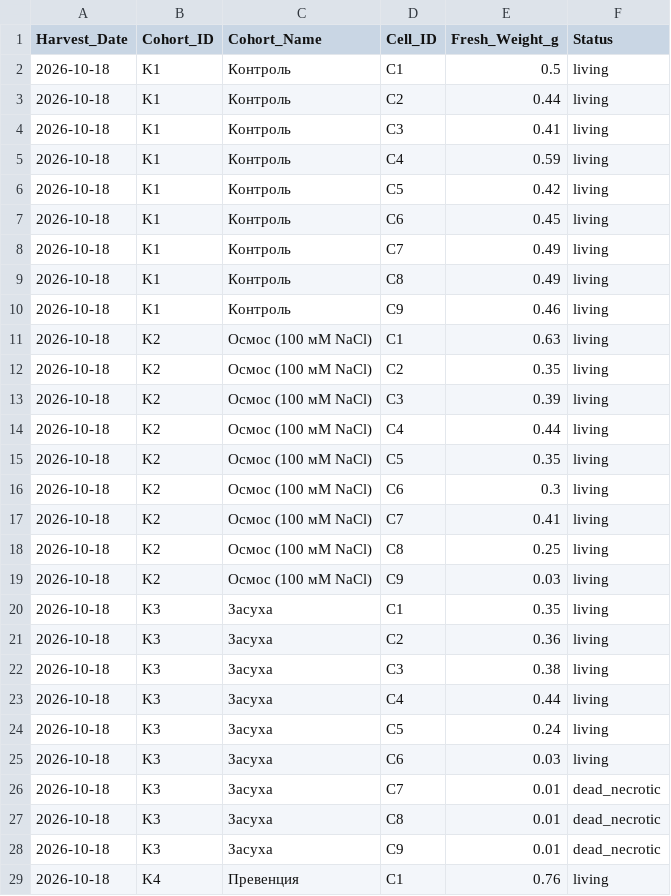
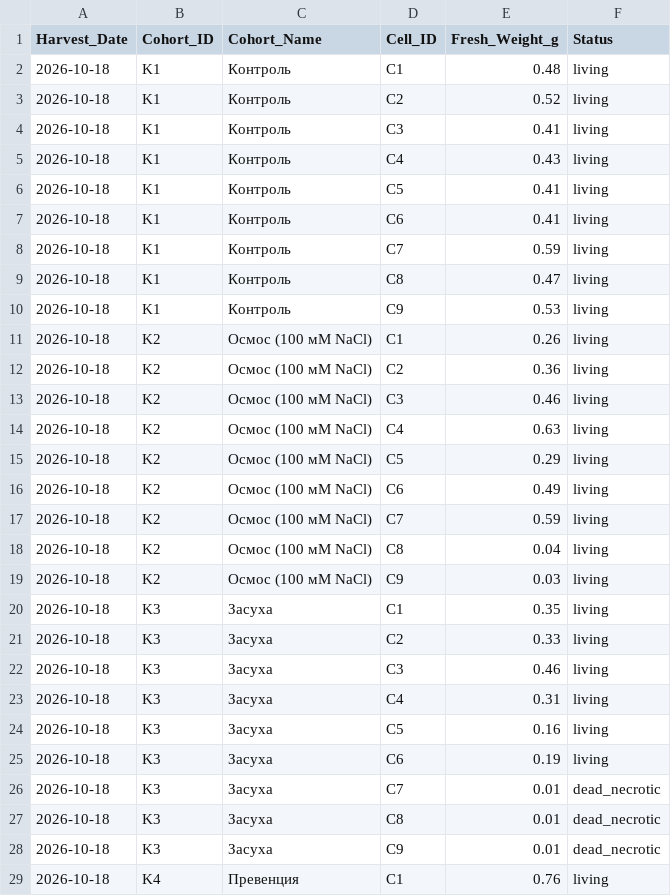
Before and after one commit to ezicvtumane/plant-stress-ndvi, a CSV file: data/harvest_biomass_day11.csv, drawn as a sheet; only a part is shown; the diff covers the shown part only.

Commit message:
fix(data): synchronize harvest_biomass_day11.csv with handwritten primary log

```diff
--- a/data/harvest_biomass_day11.csv
+++ b/data/harvest_biomass_day11.csv
@@ -1,26 +1,26 @@
 Harvest_Date,Cohort_ID,Cohort_Name,Cell_ID,Fresh_Weight_g,Status
-2026-10-18,K1,Контроль,C1,0.5,living
-2026-10-18,K1,Контроль,C2,0.44,living
+2026-10-18,K1,Контроль,C1,0.48,living
+2026-10-18,K1,Контроль,C2,0.52,living
 2026-10-18,K1,Контроль,C3,0.41,living
-2026-10-18,K1,Контроль,C4,0.59,living
-2026-10-18,K1,Контроль,C5,0.42,living
-2026-10-18,K1,Контроль,C6,0.45,living
-2026-10-18,K1,Контроль,C7,0.49,living
-2026-10-18,K1,Контроль,C8,0.49,living
-2026-10-18,K1,Контроль,C9,0.46,living
-2026-10-18,K2,Осмос (100 мМ NaCl),C1,0.63,living
-2026-10-18,K2,Осмос (100 мМ NaCl),C2,0.35,living
-2026-10-18,K2,Осмос (100 мМ NaCl),C3,0.39,living
-2026-10-18,K2,Осмос (100 мМ NaCl),C4,0.44,living
-2026-10-18,K2,Осмос (100 мМ NaCl),C5,0.35,living
-2026-10-18,K2,Осмос (100 мМ NaCl),C6,0.3,living
-2026-10-18,K2,Осмос (100 мМ NaCl),C7,0.41,living
-2026-10-18,K2,Осмос (100 мМ NaCl),C8,0.25,living
+2026-10-18,K1,Контроль,C4,0.43,living
+2026-10-18,K1,Контроль,C5,0.41,living
+2026-10-18,K1,Контроль,C6,0.41,living
+2026-10-18,K1,Контроль,C7,0.59,living
+2026-10-18,K1,Контроль,C8,0.47,living
+2026-10-18,K1,Контроль,C9,0.53,living
+2026-10-18,K2,Осмос (100 мМ NaCl),C1,0.26,living
+2026-10-18,K2,Осмос (100 мМ NaCl),C2,0.36,living
+2026-10-18,K2,Осмос (100 мМ NaCl),C3,0.46,living
+2026-10-18,K2,Осмос (100 мМ NaCl),C4,0.63,living
+2026-10-18,K2,Осмос (100 мМ NaCl),C5,0.29,living
+2026-10-18,K2,Осмос (100 мМ NaCl),C6,0.49,living
+2026-10-18,K2,Осмос (100 мМ NaCl),C7,0.59,living
+2026-10-18,K2,Осмос (100 мМ NaCl),C8,0.04,living
 2026-10-18,K2,Осмос (100 мМ NaCl),C9,0.03,living
 2026-10-18,K3,Засуха,C1,0.35,living
-2026-10-18,K3,Засуха,C2,0.36,living
-2026-10-18,K3,Засуха,C3,0.38,living
-2026-10-18,K3,Засуха,C4,0.44,living
-2026-10-18,K3,Засуха,C5,0.24,living
-2026-10-18,K3,Засуха,C6,0.03,living
+2026-10-18,K3,Засуха,C2,0.33,living
+2026-10-18,K3,Засуха,C3,0.46,living
+2026-10-18,K3,Засуха,C4,0.31,living
+2026-10-18,K3,Засуха,C5,0.16,living
+2026-10-18,K3,Засуха,C6,0.19,living
 2026-10-18,K3,Засуха,C7,0.01,dead_necrotic
```
Also changed, not shown: 16 edited cells elsewhere in this file.
